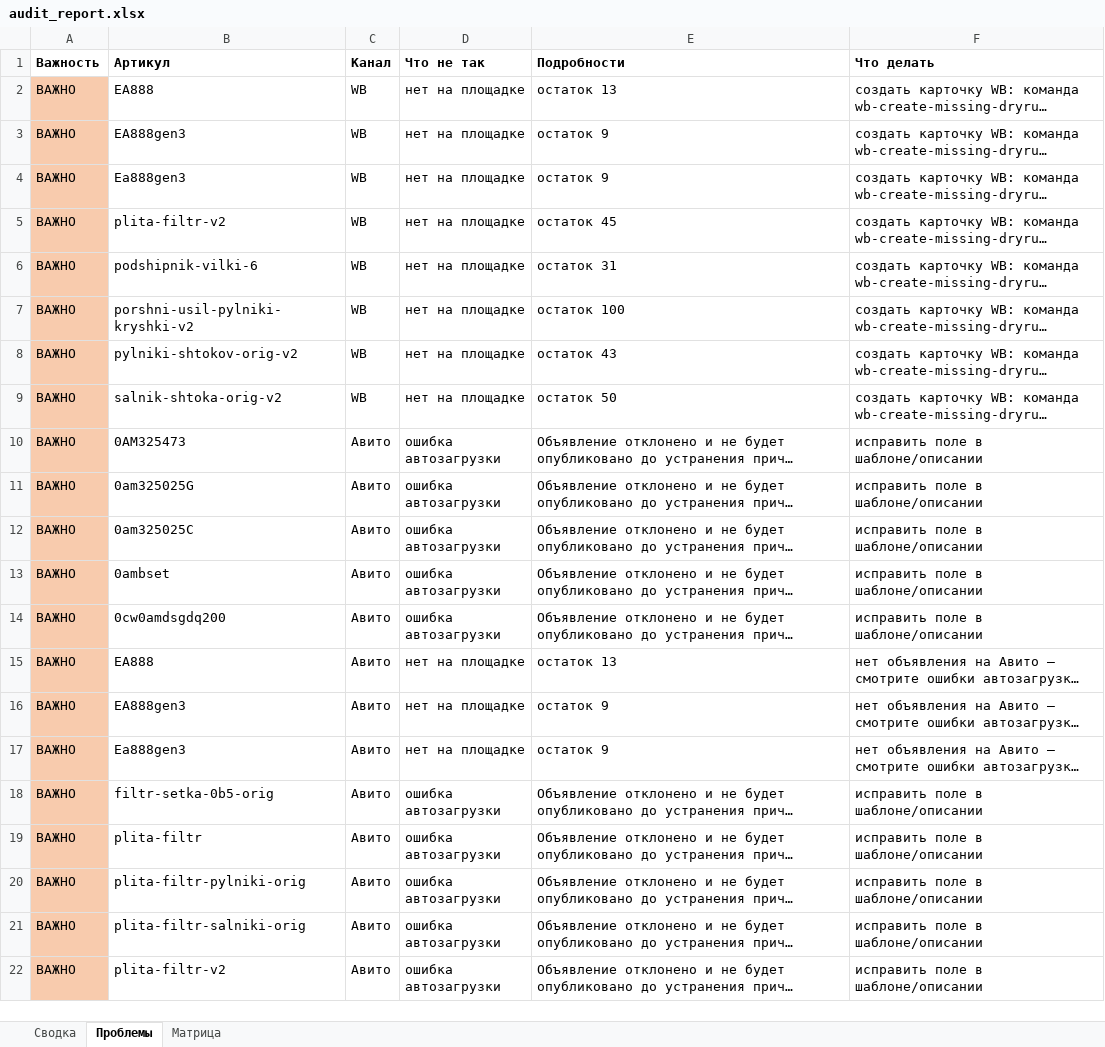
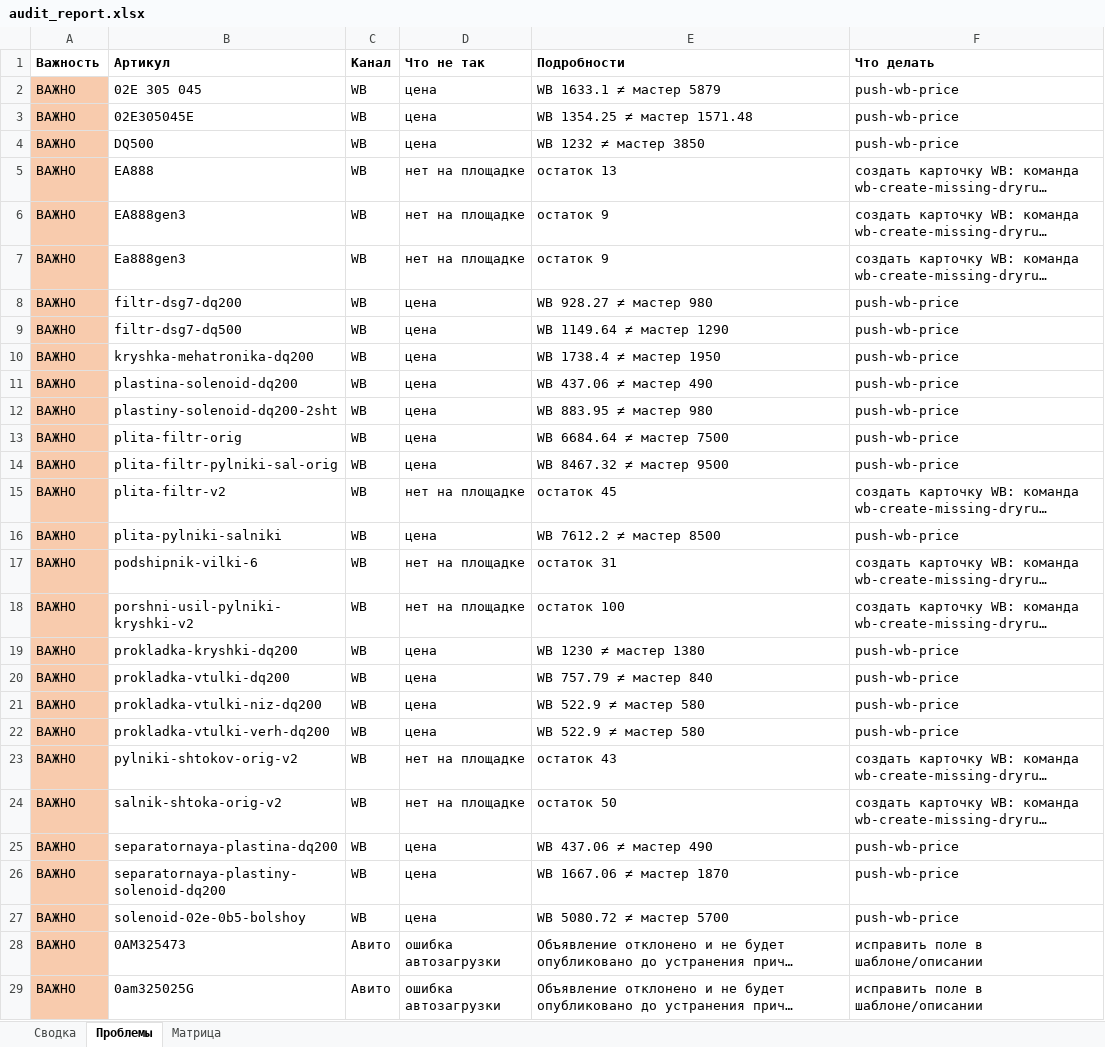
Before and after one commit to antongrigorenko844-prog/marketplace-agent, an Excel workbook: data/audit_report.xlsx, sheet Проблемы, drawn as a sheet; only a part is shown; the shorter side is filled out with more unchanged rows; long unchanged cells end in …; values as stored, in another font and other column widths than the file's, no borders; the diff covers the shown part only; the diff names each change by its address in the sheet, - before the commit and + after, or states it on an @@ line.

```diff
--- a/data/audit_report.xlsx (sheet Проблемы)
+++ b/data/audit_report.xlsx (sheet Проблемы)
+row 2: ВАЖНО | 02E 305 045 | WB | цена | WB 1633.1 ≠ мастер 5879 | push-wb-price
+row 3: ВАЖНО | 02E305045E | WB | цена | WB 1354.25 ≠ мастер 1571.48 | push-wb-price
+row 4: ВАЖНО | DQ500 | WB | цена | WB 1232 ≠ мастер 3850 | push-wb-price
+row 8: ВАЖНО | filtr-dsg7-dq200 | WB | цена | WB 928.27 ≠ мастер 980 | push-wb-price
+row 9: ВАЖНО | filtr-dsg7-dq500 | WB | цена | WB 1149.64 ≠ мастер 1290 | push-wb-price
+row 10: ВАЖНО | kryshka-mehatronika-dq200 | WB | цена | WB 1738.4 ≠ мастер 1950 | push-wb-price
+row 11: ВАЖНО | plastina-solenoid-dq200 | WB | цена | WB 437.06 ≠ мастер 490 | push-wb-price
+row 12: ВАЖНО | plastiny-solenoid-dq200-2sht | WB | цена | WB 883.95 ≠ мастер 980 | push-wb-price
+row 13: ВАЖНО | plita-filtr-orig | WB | цена | WB 6684.64 ≠ мастер 7500 | push-wb-price
+row 14: ВАЖНО | plita-filtr-pylniki-sal-orig | WB | цена | WB 8467.32 ≠ мастер 9500 | push-wb-price
+row 16: ВАЖНО | plita-pylniki-salniki | WB | цена | WB 7612.2 ≠ мастер 8500 | push-wb-price
+row 19: ВАЖНО | prokladka-kryshki-dq200 | WB | цена | WB 1230 ≠ мастер 1380 | push-wb-price
+row 20: ВАЖНО | prokladka-vtulki-dq200 | WB | цена | WB 757.79 ≠ мастер 840 | push-wb-price
+row 21: ВАЖНО | prokladka-vtulki-niz-dq200 | WB | цена | WB 522.9 ≠ мастер 580 | push-wb-price
+row 22: ВАЖНО | prokladka-vtulki-verh-dq200 | WB | цена | WB 522.9 ≠ мастер 580 | push-wb-price
+row 25: ВАЖНО | separatornaya-plastina-dq200 | WB | цена | WB 437.06 ≠ мастер 490 | push-wb-price
+row 26: ВАЖНО | separatornaya-plastiny-solenoid-dq200 | WB | цена | WB 1667.06 ≠ мастер 1870 | push-wb-price
+row 27: ВАЖНО | solenoid-02e-0b5-bolshoy | WB | цена | WB 5080.72 ≠ мастер 5700 | push-wb-price
```
Also changed, not shown: 1 added row and 2 removed rows elsewhere in this sheet, sheet Сводка, data/avito_feed.xlsx, data/avito_photos.xlsx, 13 other files.
